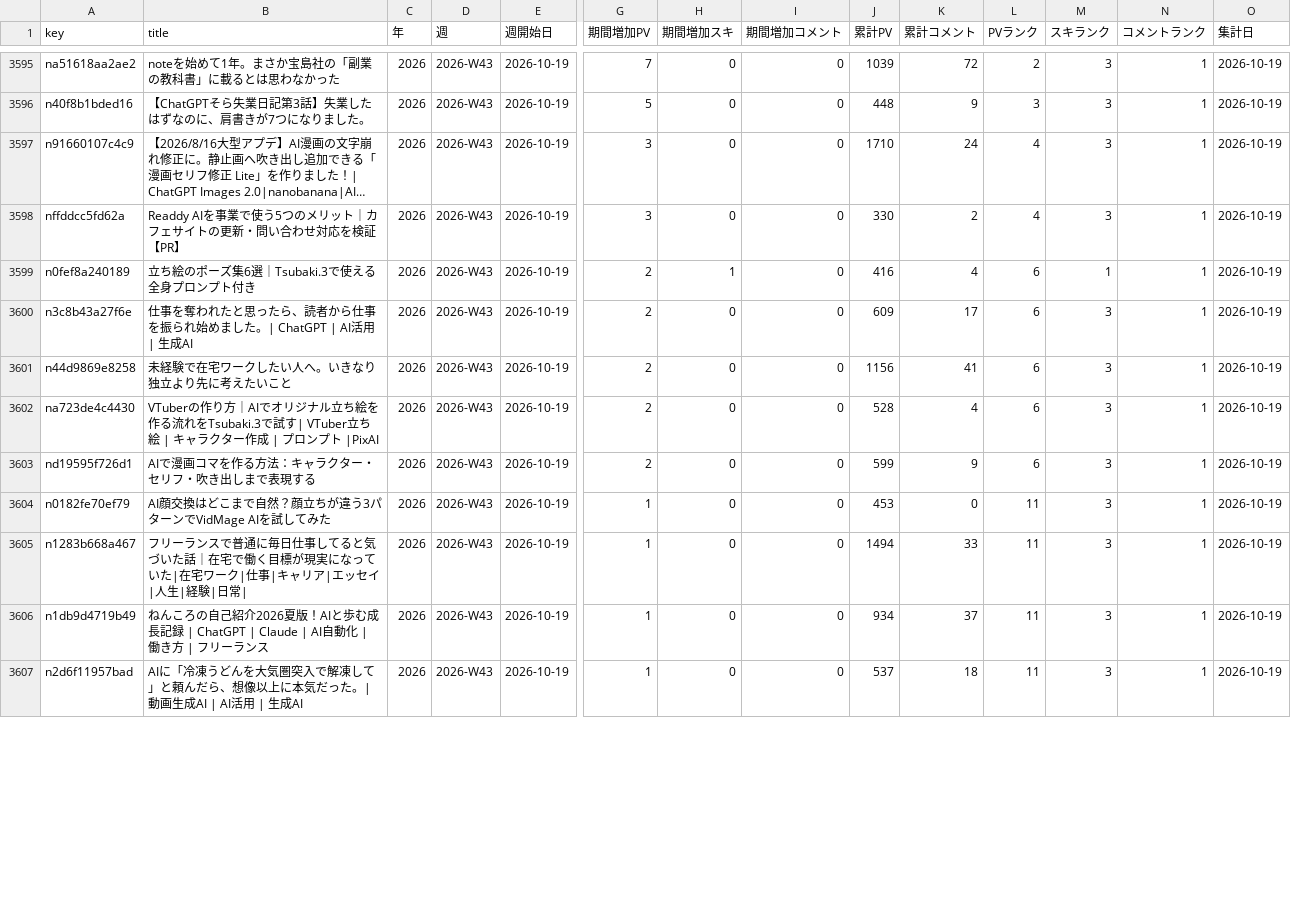
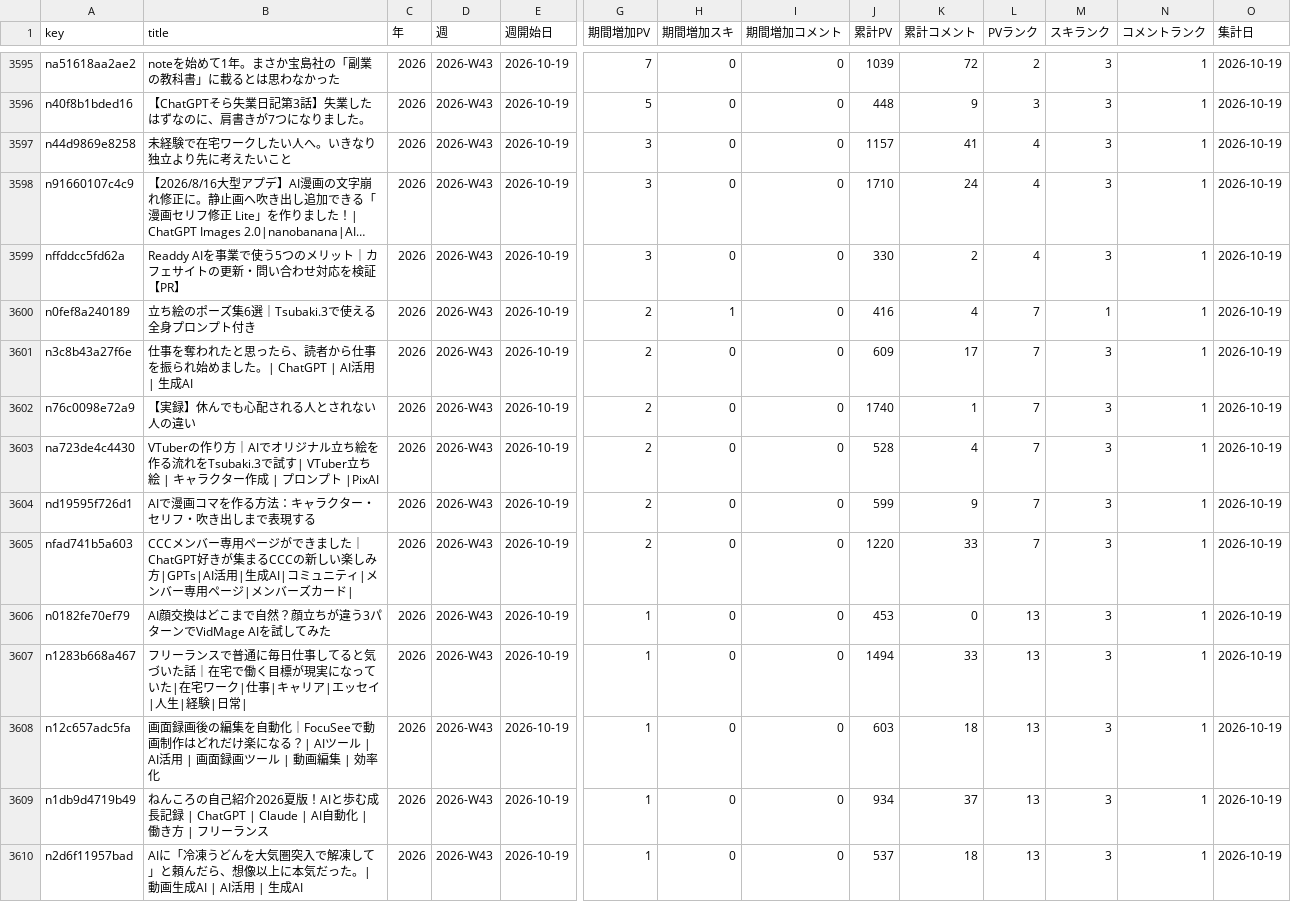
Before and after one commit to coolboylovegirl-byte/note-stats-dashboard, a CSV file: data/weekly_summary.csv, drawn as a sheet; only a part is shown, gaps mark what is left out; long unchanged cells end in …; addresses are those after the commit; rows hold the shown columns only; the diff covers the shown part only; the diff names each change by its address in the sheet, - before the commit and + after, or states it on an @@ line.

```diff
--- a/data/weekly_summary.csv
+++ b/data/weekly_summary.csv
+row 3597: n44d9869e8258 | 未経験で在宅ワークしたい人へ。いきなり独立より先に考えたいこと | 2026 | 2026-W43 | 2026-10-19 | 3 | 0 | 0 | 1157 | 41 | 4 | 3 | 1 | 2026-10-19
-L3600:L3604 (PVランク): 6
+L3600:L3604 (PVランク): 7
-A3602 (key): n44d9869e8258
+A3602 (key): n76c0098e72a9
-B3602 (title): 未経験で在宅ワークしたい人へ。いきなり独立より先に考えたいこと
+B3602 (title): 【実録】休んでも心配される人とされない人の違い
-J3602 (累計PV): 1156
+J3602 (累計PV): 1740
-K3602 (累計コメント): 41
+K3602 (累計コメント): 1
+row 3605: nfad741b5a603 | CCCメンバー専用ページができました｜ChatGPT好きが集まるCCCの新しい楽しみ方|GPTs|AI活用|生成AI|コミュニティ|メンバー専用ページ|メンバーズカード| | 2026 | 2026-W43 | 2026-10-19 | 2 | 0 | 0 | 1220 | 33 | 7 | 3 | 1 | 2026-10-19
-L3606:L3607 (PVランク): 11
+L3606:L3607 (PVランク): 13
+row 3608: n12c657adc5fa | 画面録画後の編集を自動化｜FocuSeeで動画制作はどれだけ楽になる？| AIツール | AI活用 | 画面録画ツール | 動画編集 | 効率化 | 2026 | 2026-W43 | 2026-10-19 | 1 | 0 | 0 | 603 | 18 | 13 | 3 | 1 | 2026-10-19
-L3609:L3610 (PVランク): 11
+L3609:L3610 (PVランク): 13
```
Also changed, not shown: 1 added row, 1 removed row and 15 edited cells elsewhere in this file, data/asset_articles.csv, data/daily_summary.csv, 5 other files.
